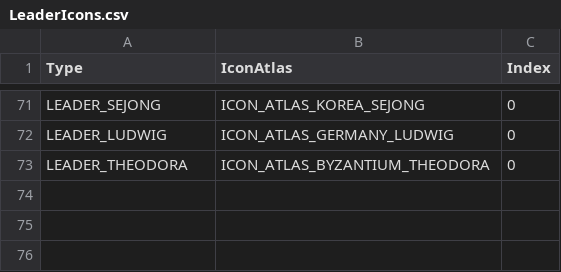
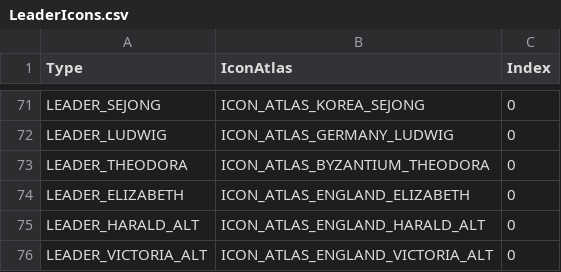
Before and after one commit to kremkrem/civ-blitz, a CSV file: src/main/resources/csv/LeaderIcons.csv, drawn as a sheet; only a part is shown, gaps mark what is left out; the diff names each change by its address in the sheet, - before the commit and + after, or states it on an @@ line.

```diff
--- a/src/main/resources/csv/LeaderIcons.csv
+++ b/src/main/resources/csv/LeaderIcons.csv
+row 74: LEADER_ELIZABETH | ICON_ATLAS_ENGLAND_ELIZABETH | 0
+row 75: LEADER_HARALD_ALT | ICON_ATLAS_ENGLAND_HARALD_ALT | 0
+row 76: LEADER_VICTORIA_ALT | ICON_ATLAS_ENGLAND_VICTORIA_ALT | 0
```
Also changed, not shown: src/main/resources/csv/CivilizationLeaders.csv, src/main/resources/csv/LeaderArtDefs.csv, 12 other files.
